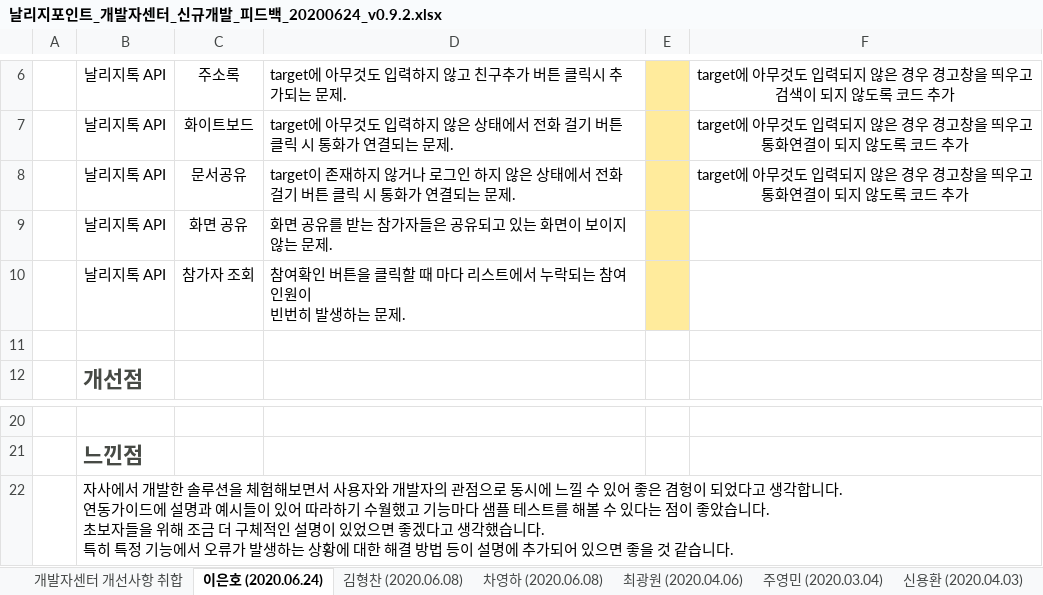
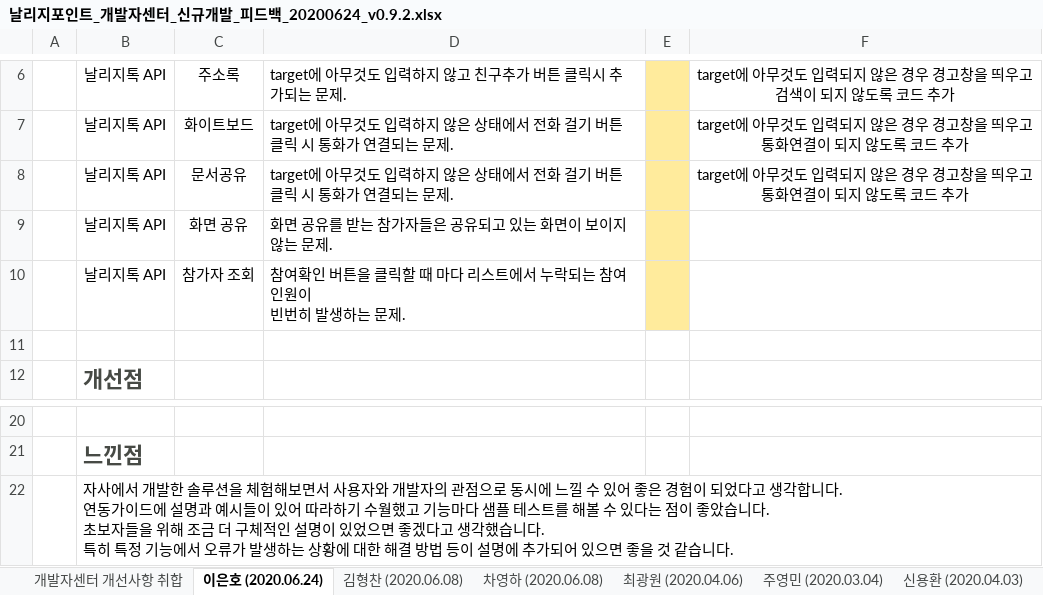
Before and after one commit to sinsegae/LeeEunHo, an Excel workbook: 날리지포인트_개발자센터_신규개발_피드백_20200624_v0.9.2.xlsx, sheet 이은호 (2020.06.24), drawn as a sheet; only a part is shown, gaps mark what is left out; values as stored, in another font and other column widths than the file's, no borders; the diff names each change by its address in the sheet, - before the commit and + after, or states it on an @@ line.

```diff
--- a/날리지포인트_개발자센터_신규개발_피드백_20200624_v0.9.2.xlsx (sheet 이은호 (2020.06.24))
+++ b/날리지포인트_개발자센터_신규개발_피드백_20200624_v0.9.2.xlsx (sheet 이은호 (2020.06.24))
-D8: target이 존재하지 않거나 로그인 하지 않…
+D8: target에 아무것도 입력하지 않…
-B22: …좋은 겸헝이 되었…
+B22: …좋은 경험이 되었…
```
Also changed, not shown: 28 other files.
